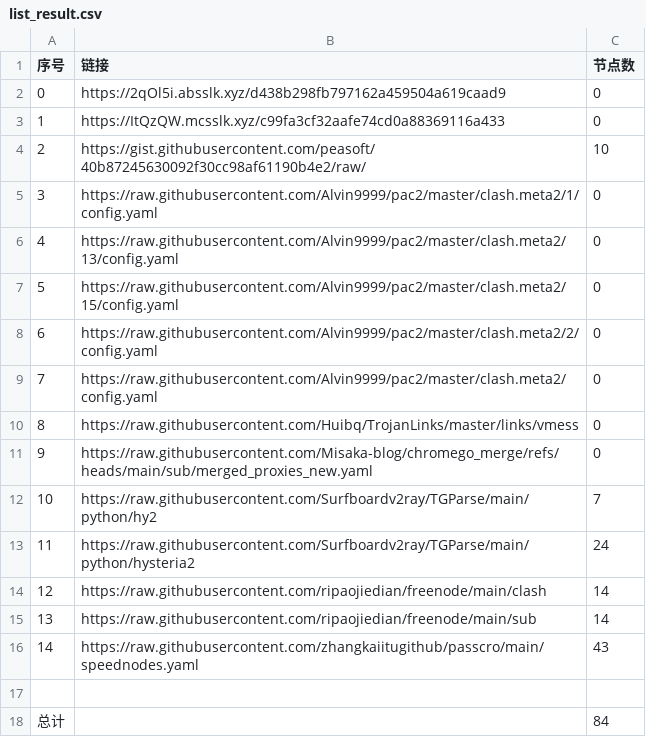
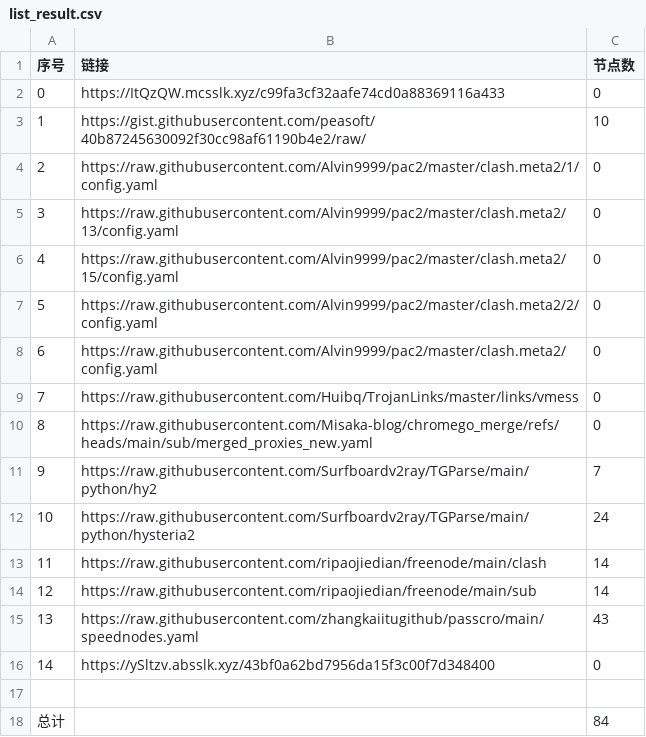
Before and after one commit to this-ooo/nmw, a CSV file: list_result.csv, drawn as a sheet; removed rows and columns are numbered as before the commit, all else as after; the diff names each change by its address in the sheet, - before the commit and + after, or states it on an @@ line.

```diff
--- a/list_result.csv
+++ b/list_result.csv
-row 2: 0 | https://2qOl5i.absslk.xyz/d438b298fb797162a459504a619caad9 | 0
@@ column A (序号) renumbered between rows 2 and 15 @@
+row 16: 14 | https://ySltzv.absslk.xyz/43bf0a62bd7956da15f3c00f7d348400 | 0
```
Also changed, not shown: 3 other files.
